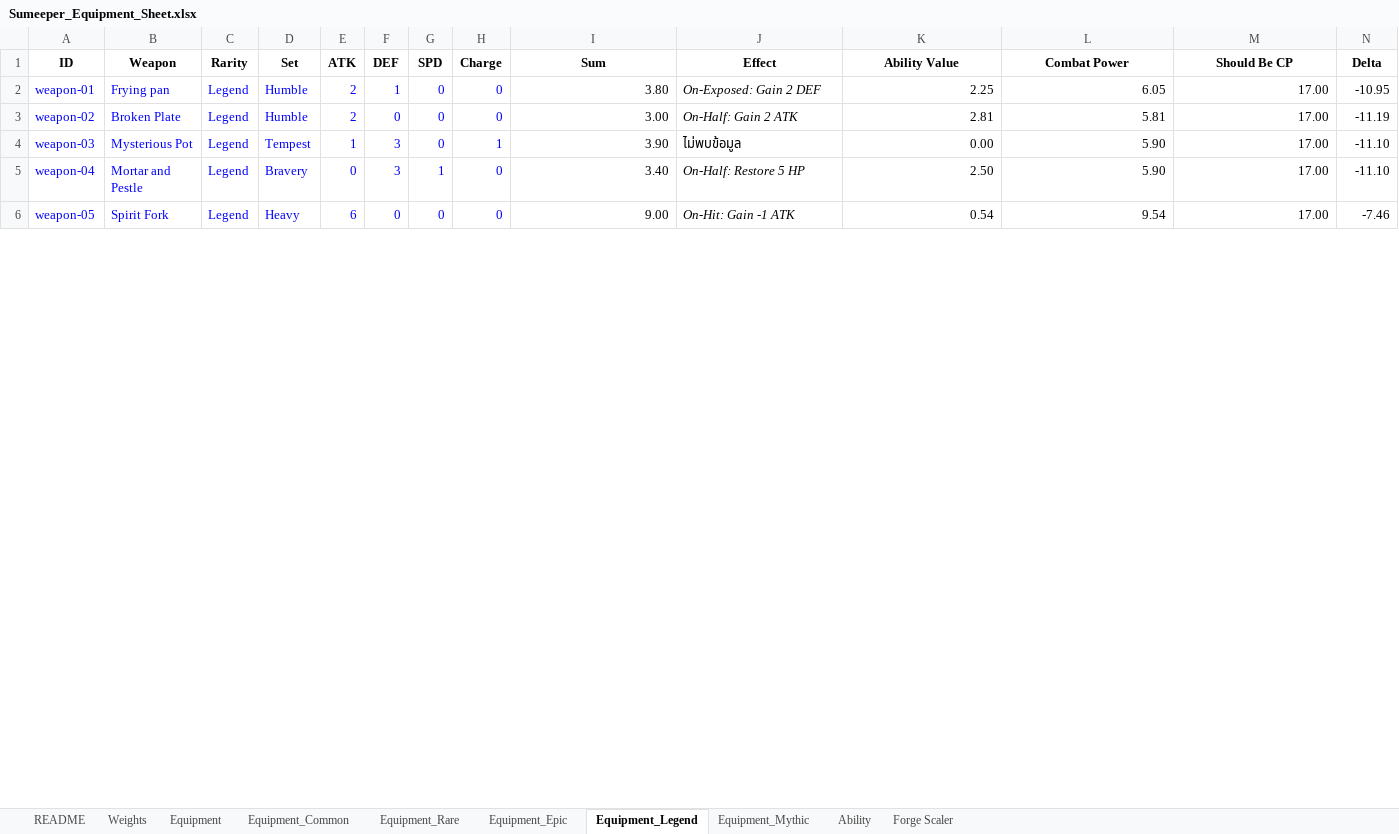
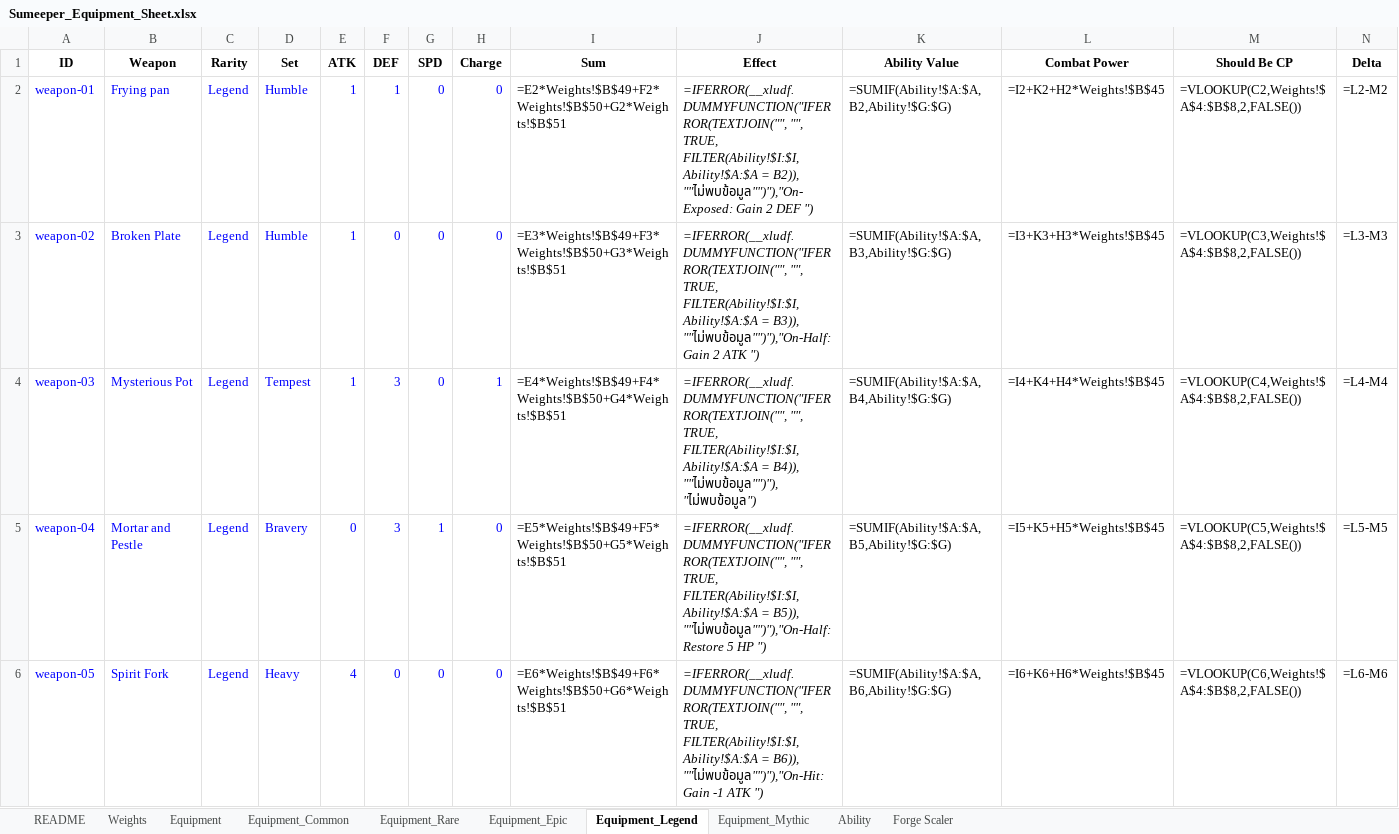
Before and after one commit to ittinan99/Sumeeper_Document, an Excel workbook: game_document/Sumeeper_Equipment_Sheet.xlsx, sheet Equipment_Legend, drawn as a sheet; only a part is shown; values as stored, in another font and other column widths than the file's, no borders; formulas without a stored value are shown as written; charts and pictures and conditional formats and table styles not drawn; the diff covers the shown part only; the diff names each change by its address in the sheet, - before the commit and + after, or states it on an @@ line.

```diff
--- a/game_document/Sumeeper_Equipment_Sheet.xlsx (sheet Equipment_Legend)
+++ b/game_document/Sumeeper_Equipment_Sheet.xlsx (sheet Equipment_Legend)
-E2:E3 (ATK): 2
+E2:E3 (ATK): 1
-I2 (Sum): 3.80
+I2 (Sum): =E2*Weights!$B$49+F2*Weights!$B$50+G2*Weights!$B$51
-J2 (Effect): On-Exposed: Gain 2 DEF
+J2 (Effect): =IFERROR(__xludf.DUMMYFUNCTION("IFERROR(TEXTJOIN("", "", TRUE, FILTER(Ability!$I:$I, Ability!$A:$A = B2)), ""ไม่พบข้อมูล"")"),"On-Exposed: Gain 2 DEF ")
-K2 (Ability Value): 2.25
+K2 (Ability Value): =SUMIF(Ability!$A:$A,B2,Ability!$G:$G)
-L2 (Combat Power): 6.05
+L2 (Combat Power): =I2+K2+H2*Weights!$B$45
-M2 (Should Be CP): 17.00
+M2 (Should Be CP): =VLOOKUP(C2,Weights!$A$4:$B$8,2,FALSE())
-N2 (Delta): -10.95
+N2 (Delta): =L2-M2
-I3 (Sum): 3.00
+I3 (Sum): =E3*Weights!$B$49+F3*Weights!$B$50+G3*Weights!$B$51
-J3 (Effect): On-Half: Gain 2 ATK
+J3 (Effect): =IFERROR(__xludf.DUMMYFUNCTION("IFERROR(TEXTJOIN("", "", TRUE, FILTER(Ability!$I:$I, Ability!$A:$A = B3)), ""ไม่พบข้อมูล"")"),"On-Half: Gain 2 ATK ")
-K3 (Ability Value): 2.81
+K3 (Ability Value): =SUMIF(Ability!$A:$A,B3,Ability!$G:$G)
-L3 (Combat Power): 5.81
+L3 (Combat Power): =I3+K3+H3*Weights!$B$45
-M3 (Should Be CP): 17.00
+M3 (Should Be CP): =VLOOKUP(C3,Weights!$A$4:$B$8,2,FALSE())
-N3 (Delta): -11.19
+N3 (Delta): =L3-M3
-I4 (Sum): 3.90
+I4 (Sum): =E4*Weights!$B$49+F4*Weights!$B$50+G4*Weights!$B$51
-J4 (Effect): ไม่พบข้อมูล
+J4 (Effect): =IFERROR(__xludf.DUMMYFUNCTION("IFERROR(TEXTJOIN("", "", TRUE, FILTER(Ability!$I:$I, Ability!$A:$A = B4)), ""ไม่พบข้อมูล"")"),"ไม่พบข้อมูล")
-K4 (Ability Value): 0.00
+K4 (Ability Value): =SUMIF(Ability!$A:$A,B4,Ability!$G:$G)
-L4 (Combat Power): 5.90
+L4 (Combat Power): =I4+K4+H4*Weights!$B$45
-M4 (Should Be CP): 17.00
+M4 (Should Be CP): =VLOOKUP(C4,Weights!$A$4:$B$8,2,FALSE())
-N4 (Delta): -11.10
+N4 (Delta): =L4-M4
-I5 (Sum): 3.40
+I5 (Sum): =E5*Weights!$B$49+F5*Weights!$B$50+G5*Weights!$B$51
-J5 (Effect): On-Half: Restore 5 HP
+J5 (Effect): =IFERROR(__xludf.DUMMYFUNCTION("IFERROR(TEXTJOIN("", "", TRUE, FILTER(Ability!$I:$I, Ability!$A:$A = B5)), ""ไม่พบข้อมูล"")"),"On-Half: Restore 5 HP ")
-K5 (Ability Value): 2.50
+K5 (Ability Value): =SUMIF(Ability!$A:$A,B5,Ability!$G:$G)
-L5 (Combat Power): 5.90
+L5 (Combat Power): =I5+K5+H5*Weights!$B$45
-M5 (Should Be CP): 17.00
+M5 (Should Be CP): =VLOOKUP(C5,Weights!$A$4:$B$8,2,FALSE())
-N5 (Delta): -11.10
+N5 (Delta): =L5-M5
-E6 (ATK): 6
+E6 (ATK): 4
-I6 (Sum): 9.00
+I6 (Sum): =E6*Weights!$B$49+F6*Weights!$B$50+G6*Weights!$B$51
-J6 (Effect): On-Hit: Gain -1 ATK
+J6 (Effect): =IFERROR(__xludf.DUMMYFUNCTION("IFERROR(TEXTJOIN("", "", TRUE, FILTER(Ability!$I:$I, Ability!$A:$A = B6)), ""ไม่พบข้อมูล"")"),"On-Hit: Gain -1 ATK ")
-K6 (Ability Value): 0.54
+K6 (Ability Value): =SUMIF(Ability!$A:$A,B6,Ability!$G:$G)
-L6 (Combat Power): 9.54
+L6 (Combat Power): =I6+K6+H6*Weights!$B$45
-M6 (Should Be CP): 17.00
+M6 (Should Be CP): =VLOOKUP(C6,Weights!$A$4:$B$8,2,FALSE())
-N6 (Delta): -7.46
+N6 (Delta): =L6-M6
```
Also changed, not shown: 3 added rows, 3 removed rows and 60 edited cells elsewhere in this sheet, sheet Forge Scaler, sheet Equipment, sheet Equipment_Mythic, sheet Equipment_Epic, sheet Equipment_Rare, sheet Ability, 2 more sheets, charts or pictures, 3 other files.
